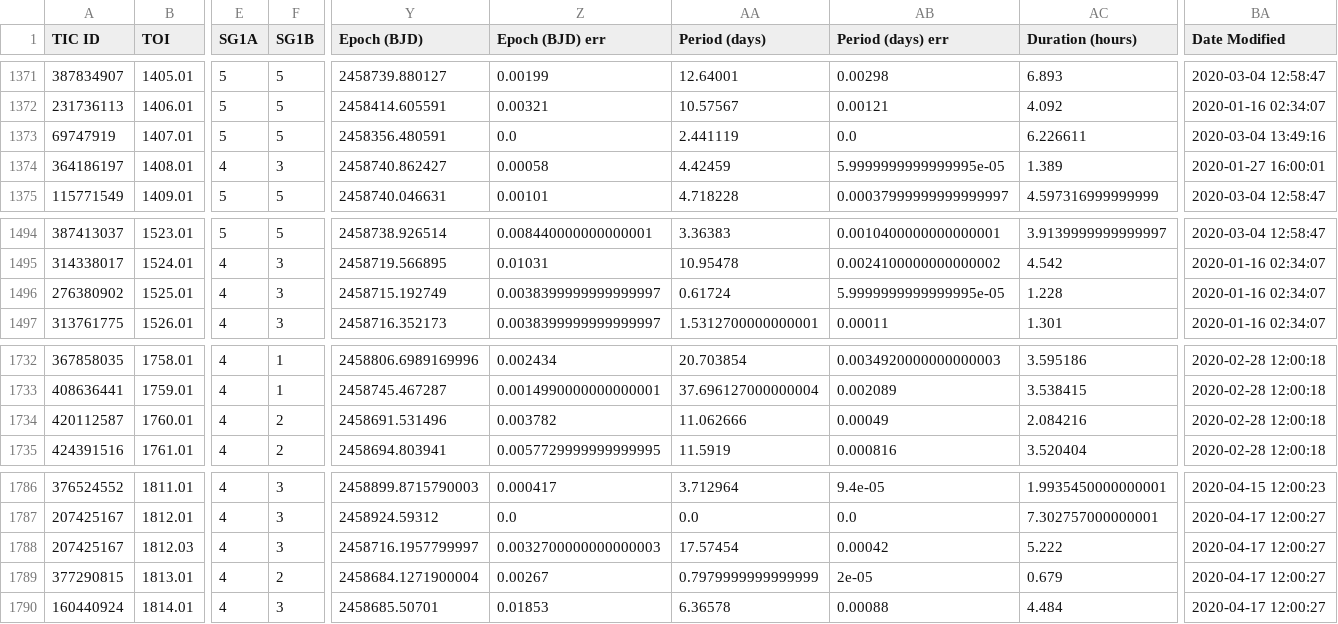
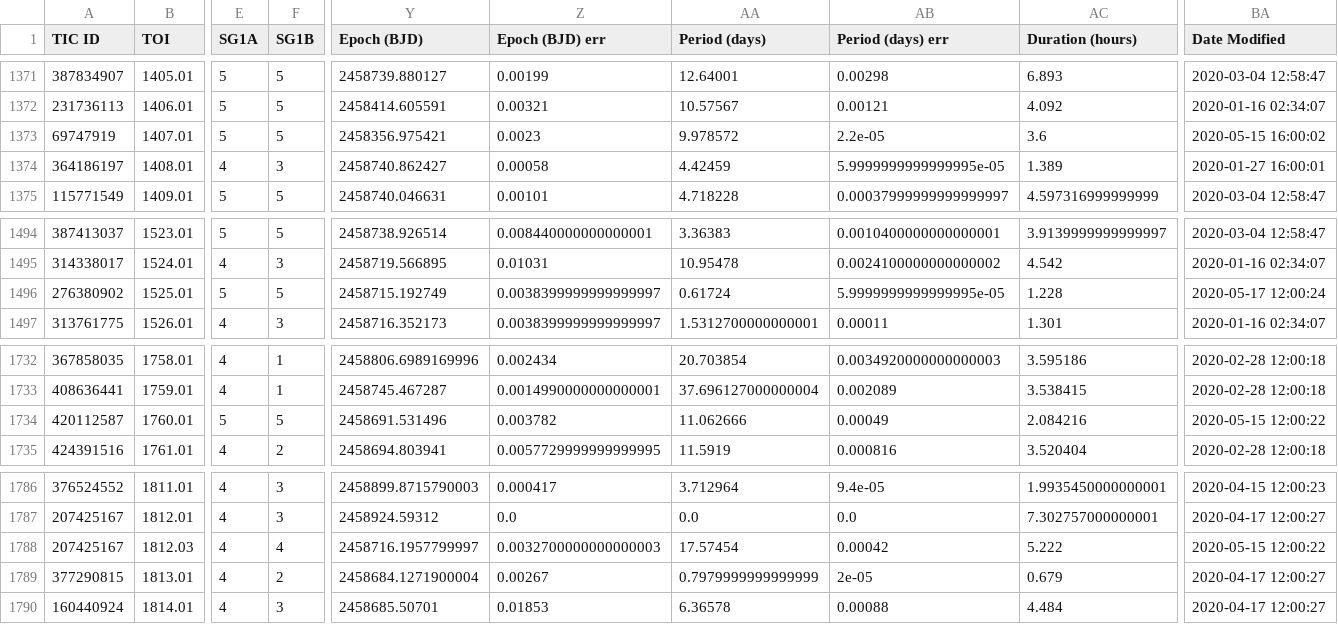
Before and after one commit to jpdeleon/chronos, a CSV file: data/TOIs.csv, drawn as a sheet; only a part is shown, gaps mark what is left out; the diff covers the shown part only; the diff names each change by its address in the sheet, - before the commit and + after, or states it on an @@ line.

```diff
--- a/data/TOIs.csv
+++ b/data/TOIs.csv
-Y1373 (Epoch (BJD)): 2458356.480591
+Y1373 (Epoch (BJD)): 2458356.975421
-Z1373 (Epoch (BJD) err): 0.0
+Z1373 (Epoch (BJD) err): 0.0023
-AA1373 (Period (days)): 2.441119
+AA1373 (Period (days)): 9.978572
-AB1373 (Period (days) err): 0.0
+AB1373 (Period (days) err): 2.2e-05
-AC1373 (Duration (hours)): 6.226611
+AC1373 (Duration (hours)): 3.6
-BA1373 (Date Modified): 2020-03-04 13:49:16
+BA1373 (Date Modified): 2020-05-15 16:00:02
-E1496 (SG1A): 4
+E1496 (SG1A): 5
-F1496 (SG1B): 3
+F1496 (SG1B): 5
-BA1496 (Date Modified): 2020-01-16 02:34:07
+BA1496 (Date Modified): 2020-05-17 12:00:24
-E1734 (SG1A): 4
+E1734 (SG1A): 5
-F1734 (SG1B): 2
+F1734 (SG1B): 5
-BA1734 (Date Modified): 2020-02-28 12:00:18
+BA1734 (Date Modified): 2020-05-15 12:00:22
-F1788 (SG1B): 3
+F1788 (SG1B): 4
-BA1788 (Date Modified): 2020-04-17 12:00:27
+BA1788 (Date Modified): 2020-05-15 12:00:22
```
Also changed, not shown: 11 edited cells elsewhere in this file, 4 other files.
